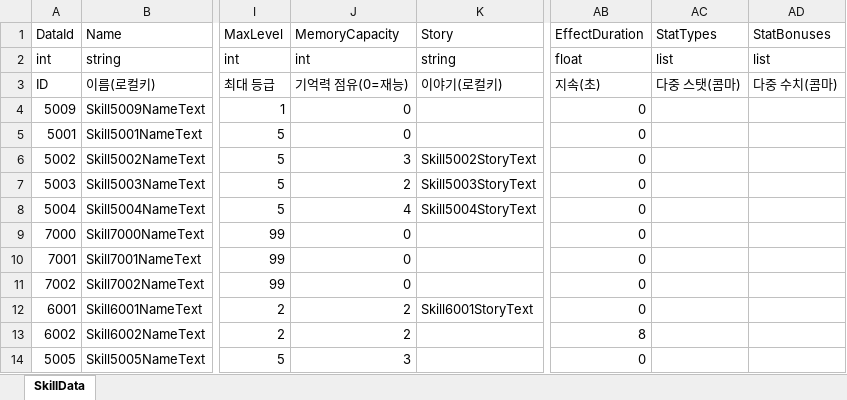
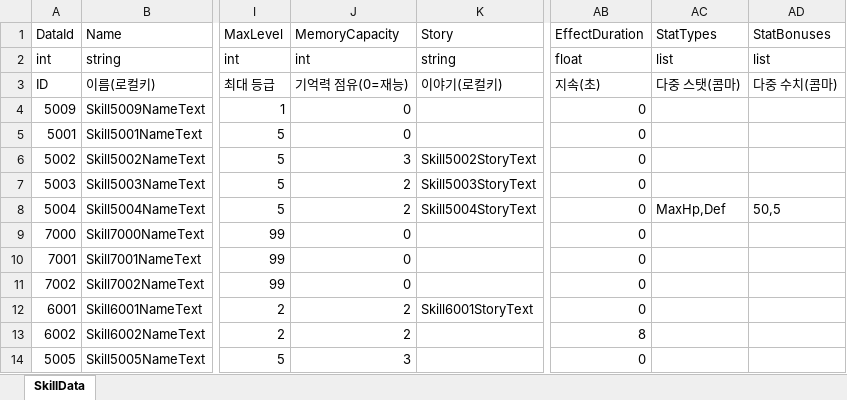
Before and after one commit to DoubleSmiths/RE001, an Excel workbook: Assets/@Resources/Data/Excel/SkillData.xlsx, sheet SkillData, drawn as a sheet; only a part is shown, gaps mark what is left out; values as stored, in another font and other column widths than the file's, no borders; the diff names each change by its address in the sheet, - before the commit and + after, or states it on an @@ line.

```diff
--- a/Assets/@Resources/Data/Excel/SkillData.xlsx (sheet SkillData)
+++ b/Assets/@Resources/Data/Excel/SkillData.xlsx (sheet SkillData)
-J8 (MemoryCapacity): 4
+J8 (MemoryCapacity): 2
-AC8 (StatTypes): (empty)
+AC8 (StatTypes): MaxHp,Def
-AD8 (StatBonuses): (empty)
+AD8 (StatBonuses): 50,5
```
Also changed, not shown: Assets/@Resources/Data/Excel/LocalizationData.xlsx, 20 other files.
